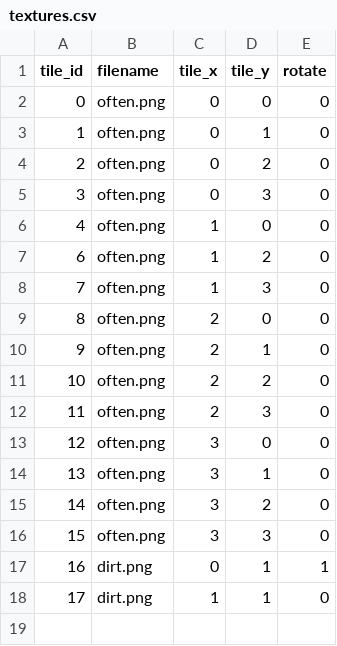
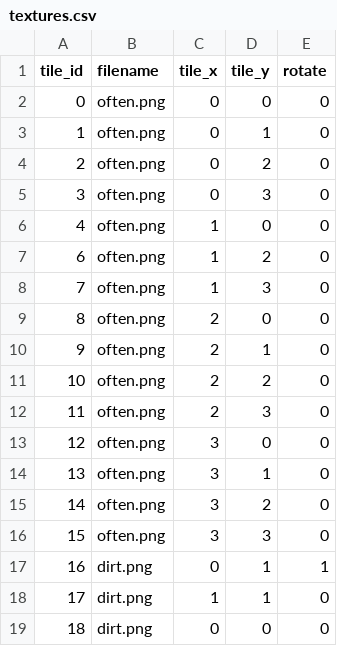
Before and after one commit to lexasub/gtnh-platform, a CSV file: data/textures/textures.csv, drawn as a sheet; the diff names each change by its address in the sheet, - before the commit and + after, or states it on an @@ line.

Commit message:
update: textures

```diff
--- a/data/textures/textures.csv
+++ b/data/textures/textures.csv
+row 19: 18 | dirt.png | 0 | 0 | 0
```
Also changed, not shown: data/textures/item_icons.csv, 4 other files.
